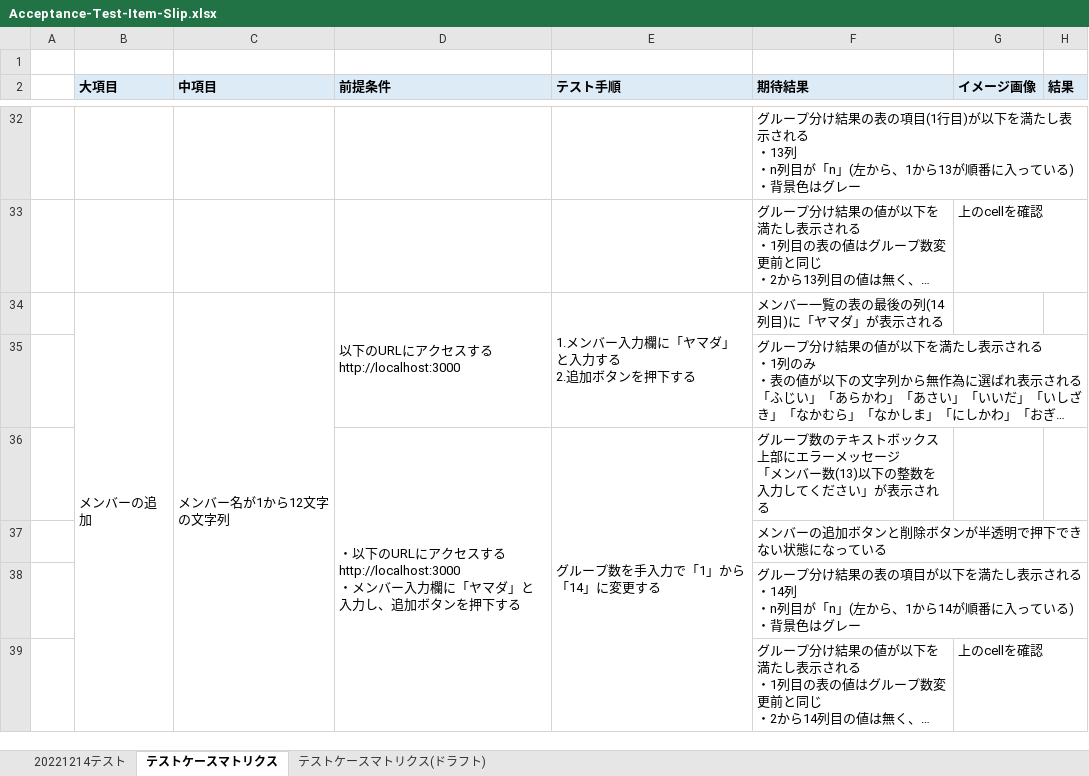
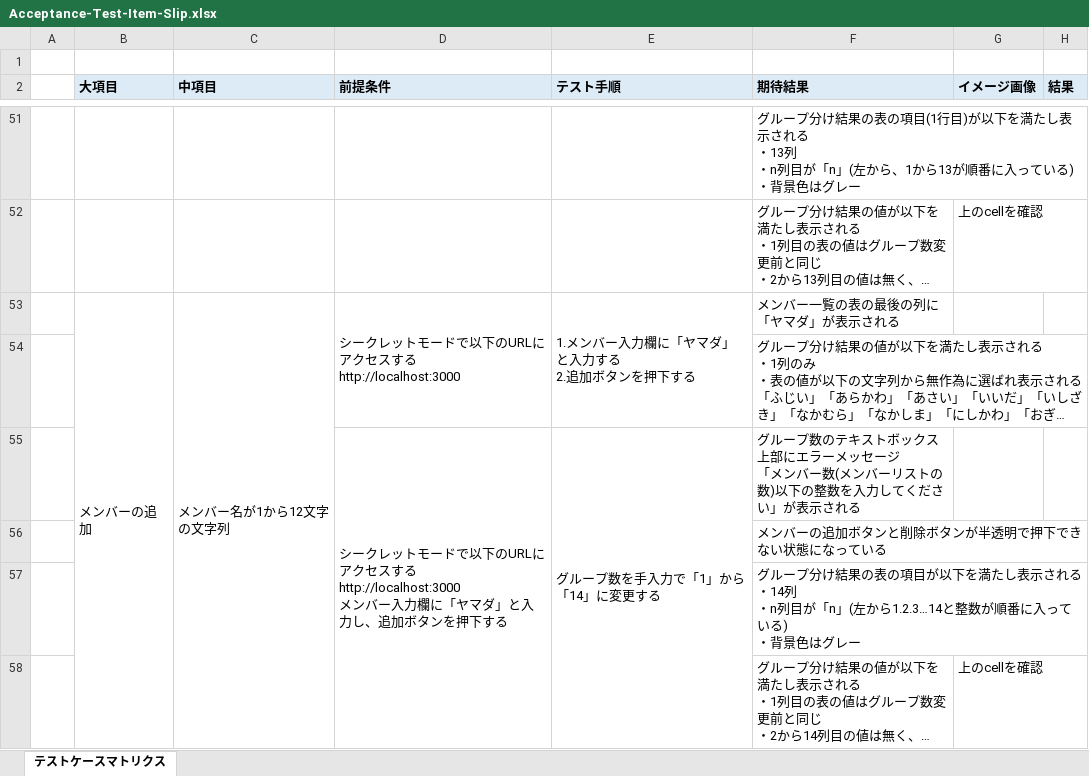
Before and after one commit to OJT-3G/random-grouping-app, an Excel workbook: Acceptance-Test-Item-Slip.xlsx, sheet テストケースマトリクス, drawn as a sheet; only a part is shown, gaps mark what is left out; long unchanged cells end in …; values as stored, in another font and other column widths than the file's, no borders; charts and pictures not drawn; addresses are those after the commit; ↵ is a line break in a cell; the diff covers the shown part only; the diff names each change by its address in the sheet, - before the commit and + after, or states it on an @@ line.

```diff
--- a/Acceptance-Test-Item-Slip.xlsx (sheet テストケースマトリクス)
+++ b/Acceptance-Test-Item-Slip.xlsx (sheet テストケースマトリクス)
-sheet tab: 20221214テスト
-sheet tab: テストケースマトリクス(ドラフト)
-D53 (前提条件): 以下のURLにアクセスする ↵ http://localhost:3000
+D53 (前提条件): シークレットモードで以下のURLにアクセスする ↵ http://localhost:3000
-F53 (期待結果): メンバー一覧の表の最後の列(14列目)に「ヤマダ」が表示される
+F53 (期待結果): メンバー一覧の表の最後の列に「ヤマダ」が表示される
-D55 (前提条件): ・以下のURLにアクセスする ↵ http://localhost:3000 ↵ ・メンバー…
+D55 (前提条件): シークレットモードで以下のURLにアクセスする ↵ http://localhost:3000 ↵ メンバー…
-F55 (期待結果): …ンバー数(13)以下の整…
+F55 (期待結果): …ンバー数(メンバーリストの数)以下の整…
-F57 (期待結果): …(左から、1から14が順番に…
+F57 (期待結果): …(左から1.2.3…14と整数が順番に…
```
Also changed, not shown: 19 added rows, 11 edited cells and merged cells elsewhere in this sheet, charts or pictures.
